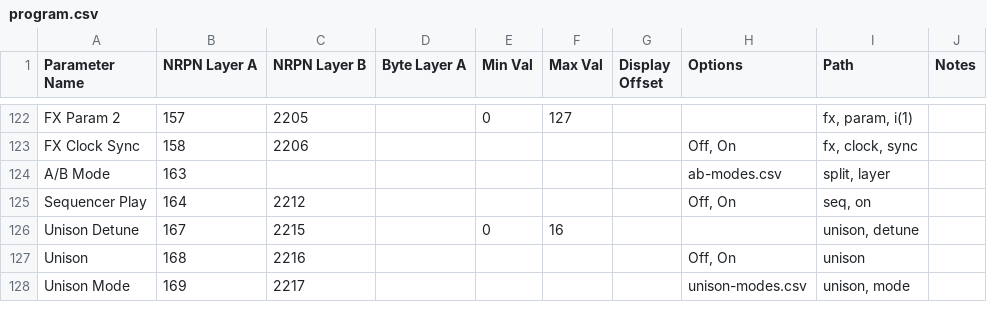
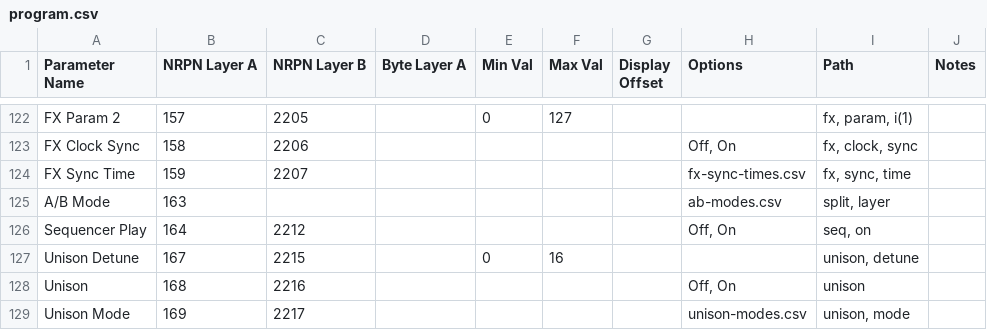
Before and after one commit to coffeeshopped/patch-base-synths, a CSV file: Dave Smith Instruments/Prophet Rev2/program.csv, drawn as a sheet; only a part is shown, gaps mark what is left out.

Commit message:
Prophet Rev2: Added program parameter FX Sync Time

```diff
--- a/Dave Smith Instruments/Prophet Rev2/program.csv
+++ b/Dave Smith Instruments/Prophet Rev2/program.csv
@@ -123,2 +123,3 @@ FX Param 2,157,2205,,0,127,,,"fx, param, i(1)",,
 FX Clock Sync,158,2206,,,,,"Off, On","fx, clock, sync",,
+FX Sync Time,159,2207,,,,,fx-sync-times.csv,"fx, sync, time",,
 A/B Mode,163,,,,,,ab-modes.csv,"split, layer",,
```
Also changed, not shown: 1 other file.
